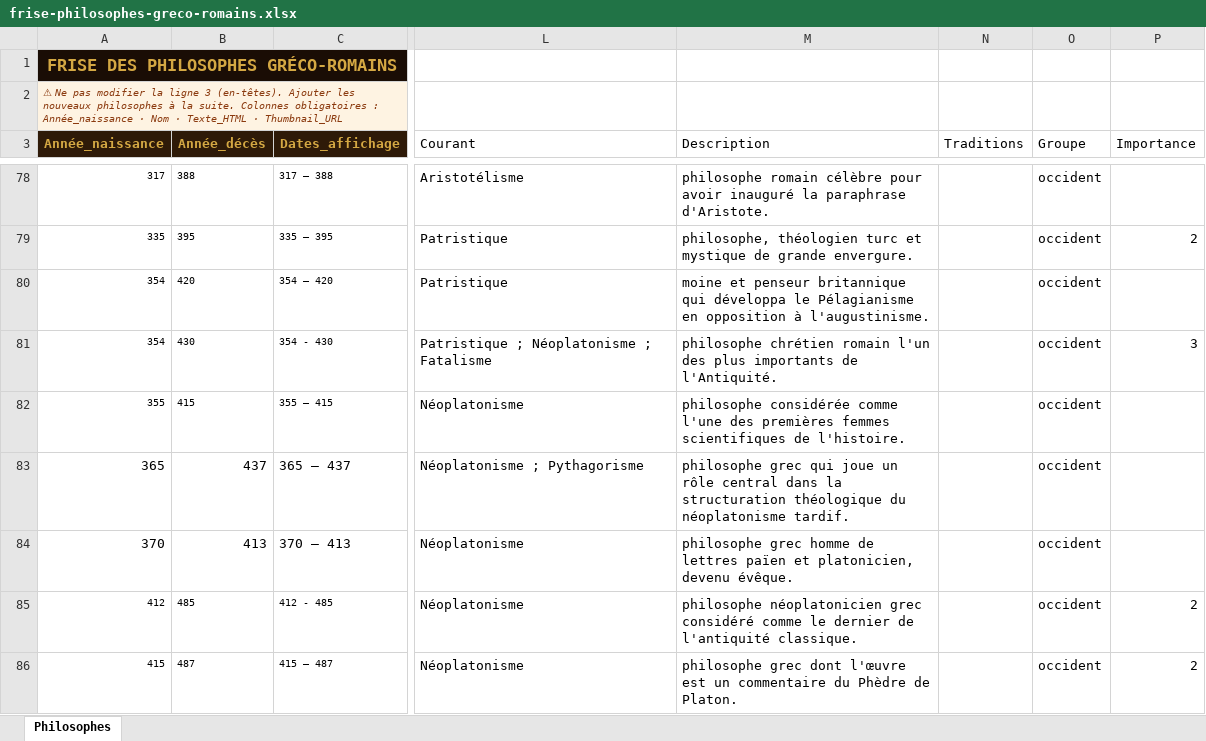
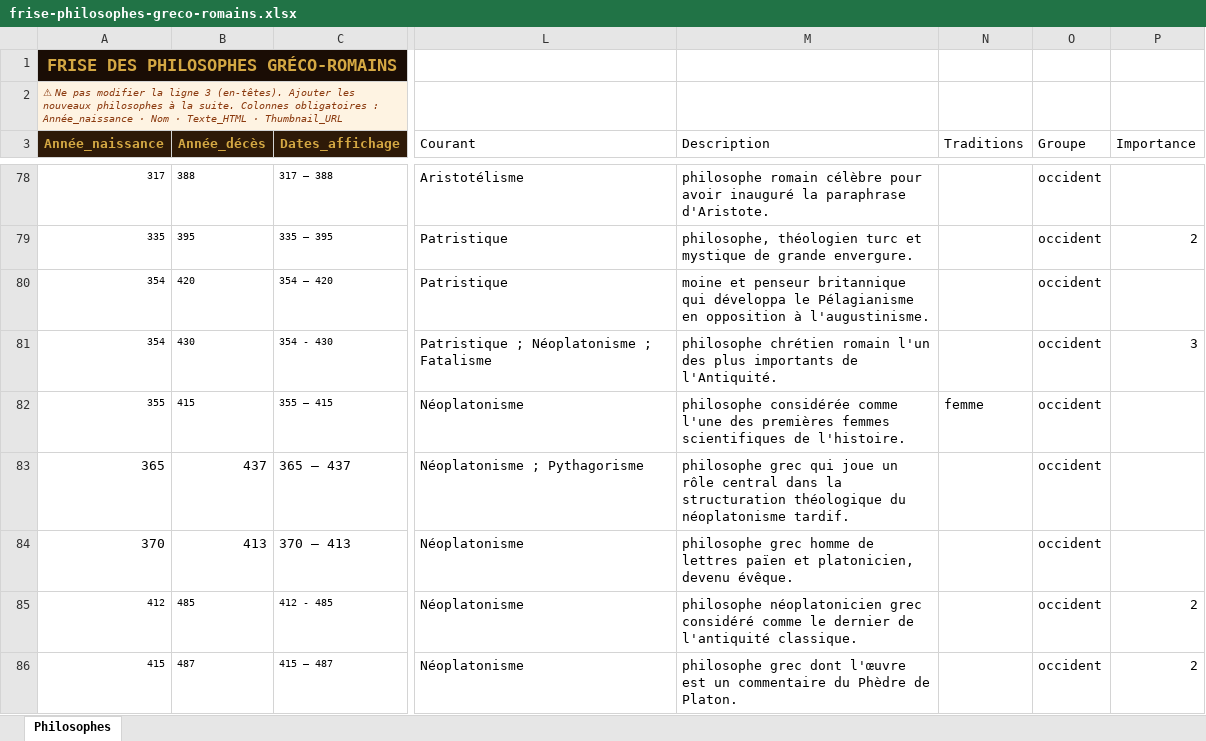
Before and after one commit to lairig/laphilo-astro, an Excel workbook: data/frise-philosophes-greco-romains.xlsx, sheet Philosophes, drawn as a sheet; only a part is shown, gaps mark what is left out; values as stored, in another font and other column widths than the file's, no borders; the diff covers the shown part only; the diff names each change by its address in the sheet, - before the commit and + after, or states it on an @@ line.

```diff
--- a/data/frise-philosophes-greco-romains.xlsx (sheet Philosophes)
+++ b/data/frise-philosophes-greco-romains.xlsx (sheet Philosophes)
-N82 (Traditions): (empty)
+N82 (Traditions): femme
```
Also changed, not shown: 3 added rows and 2 edited cells elsewhere in this sheet, data/frise-philosophes-allemands.xlsx, data/frise-philosophes-autre-actif.xlsx, 16 other files.
